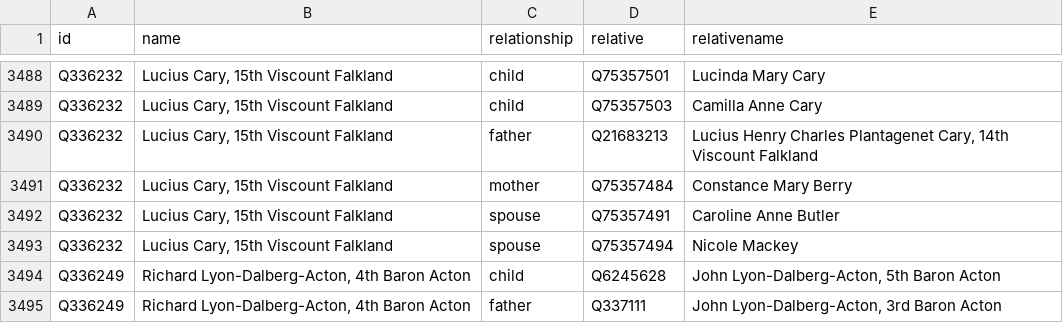
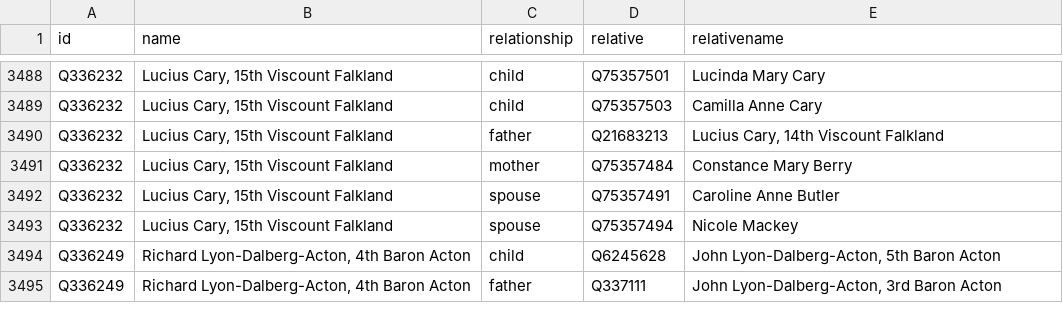
Before and after one commit to every-politician-scrapers/united-kingdom-cabinet, a CSV file: html/family.csv, drawn as a sheet; only a part is shown, gaps mark what is left out.

```diff
--- a/html/family.csv
+++ b/html/family.csv
@@ -3489,3 +3489,3 @@ Q336232,"Lucius Cary, 15th Viscount Falkland",child,Q75357501,Lucinda Mary Cary
 Q336232,"Lucius Cary, 15th Viscount Falkland",child,Q75357503,Camilla Anne Cary
-Q336232,"Lucius Cary, 15th Viscount Falkland",father,Q21683213,"Lucius Henry Charles Plantagenet Cary, 14th Viscount Falkland"
+Q336232,"Lucius Cary, 15th Viscount Falkland",father,Q21683213,"Lucius Cary, 14th Viscount Falkland"
 Q336232,"Lucius Cary, 15th Viscount Falkland",mother,Q75357484,Constance Mary Berry
```
Also changed, not shown: html/holders21.csv, html/legislators.csv.
